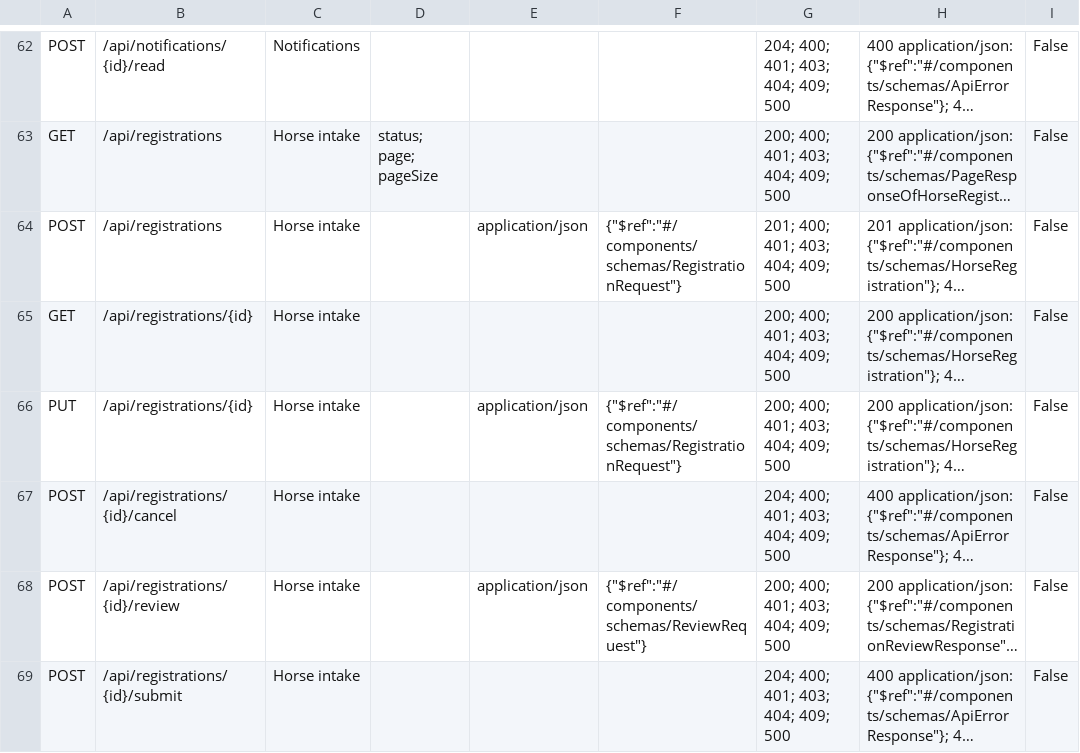
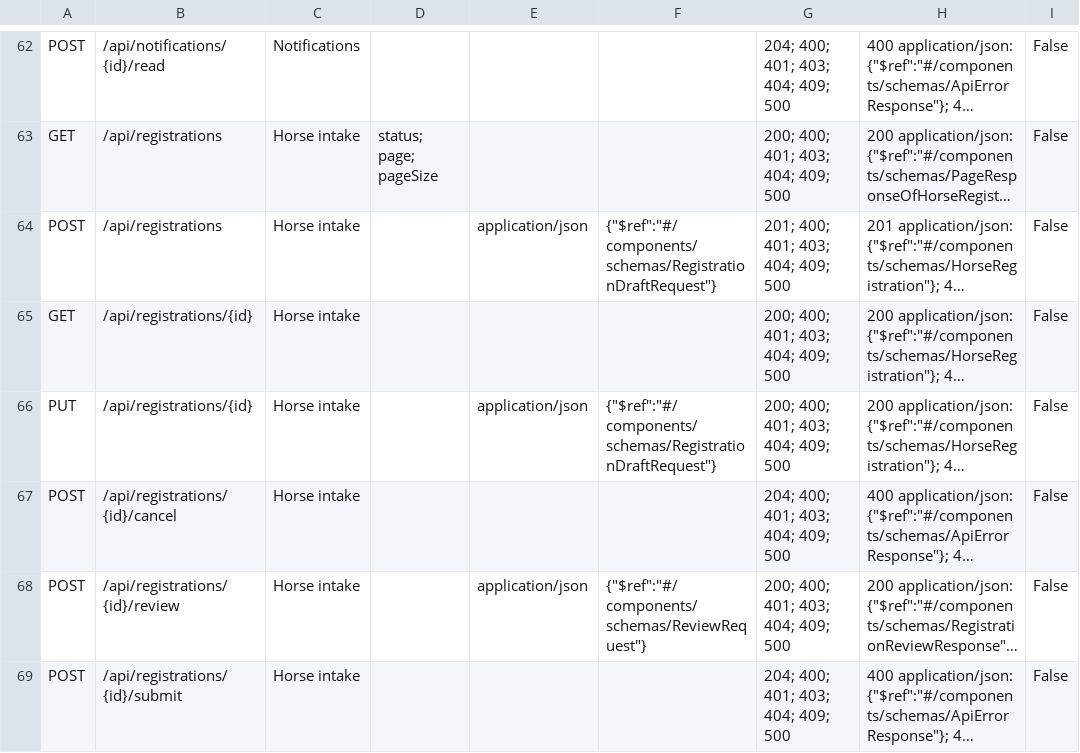
Before and after one commit to QHao2508/HRCMS, a CSV file: docs/contracts/api-inventory.current.csv, drawn as a sheet; only a part is shown, gaps mark what is left out; long unchanged cells end in …; the diff names each change by its address in the sheet, - before the commit and + after, or states it on an @@ line.

```diff
--- a/docs/contracts/api-inventory.current.csv
+++ b/docs/contracts/api-inventory.current.csv
-F64: {"$ref":"#/components/schemas/RegistrationRequest"}
+F64: {"$ref":"#/components/schemas/RegistrationDraftRequest"}
-F66: {"$ref":"#/components/schemas/RegistrationRequest"}
+F66: {"$ref":"#/components/schemas/RegistrationDraftRequest"}
```
Also changed, not shown: 32 other files.
